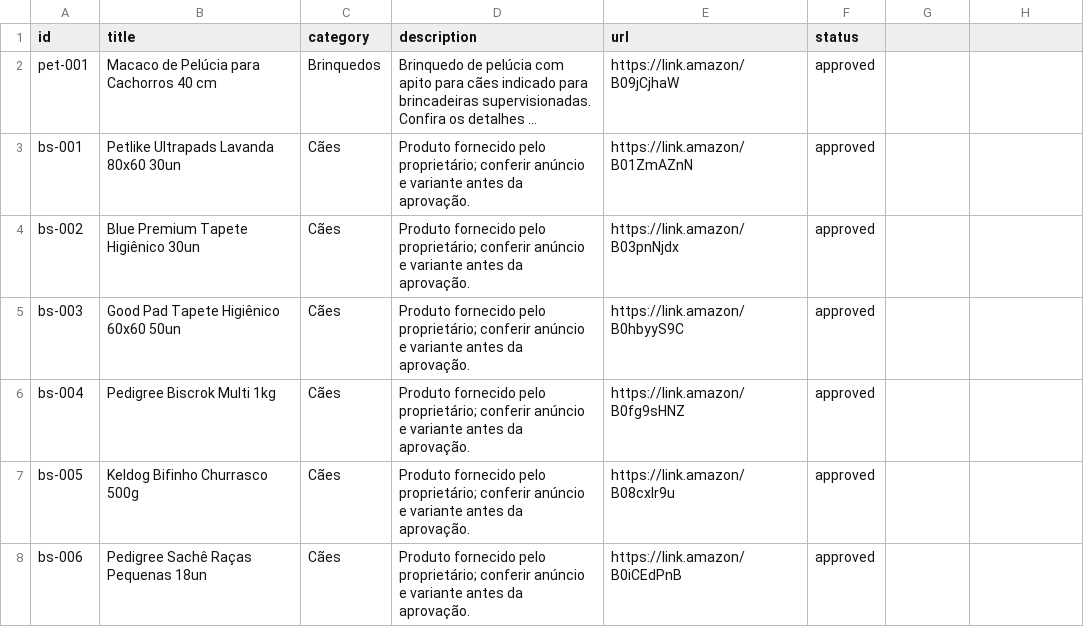
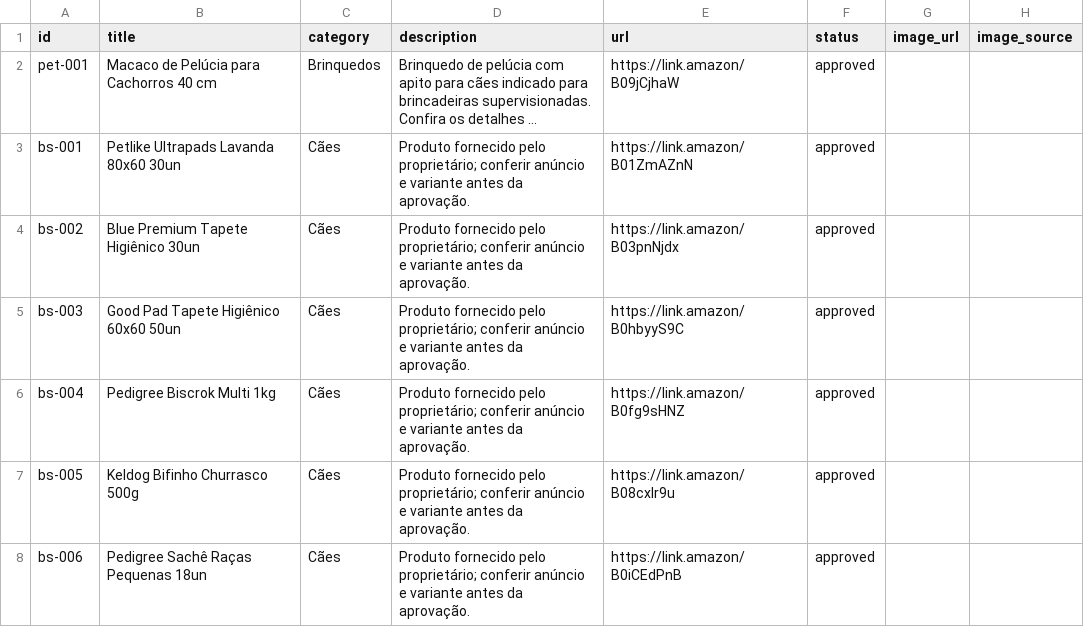
Before and after one commit to B3r4ldo/jarvisrevenue, a CSV file: data/products.csv, drawn as a sheet; only a part is shown; long unchanged cells end in …; the diff names each change by its address in the sheet, - before the commit and + after, or states it on an @@ line.

Commit message:
Add per-product licensed image URL and provenance fields

```diff
--- a/data/products.csv
+++ b/data/products.csv
-G1: (empty)
+G1: image_url
-H1: (empty)
+H1: image_source
```
